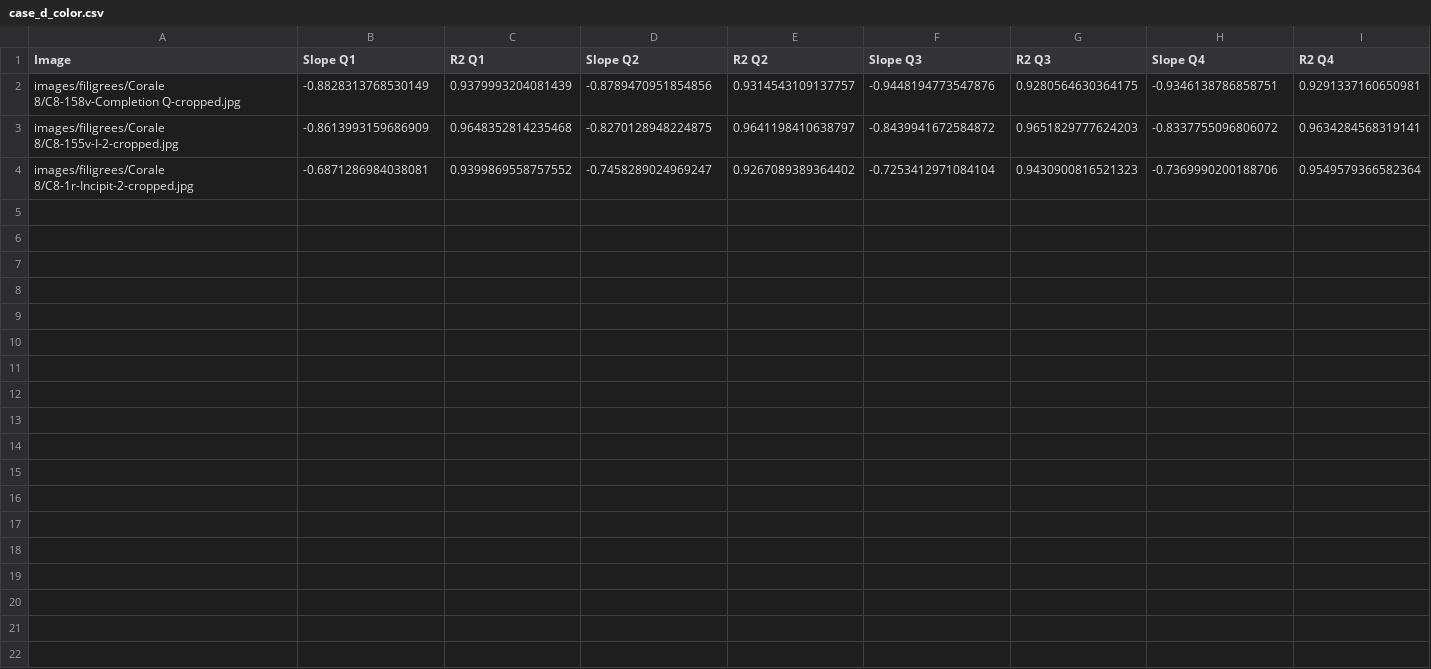
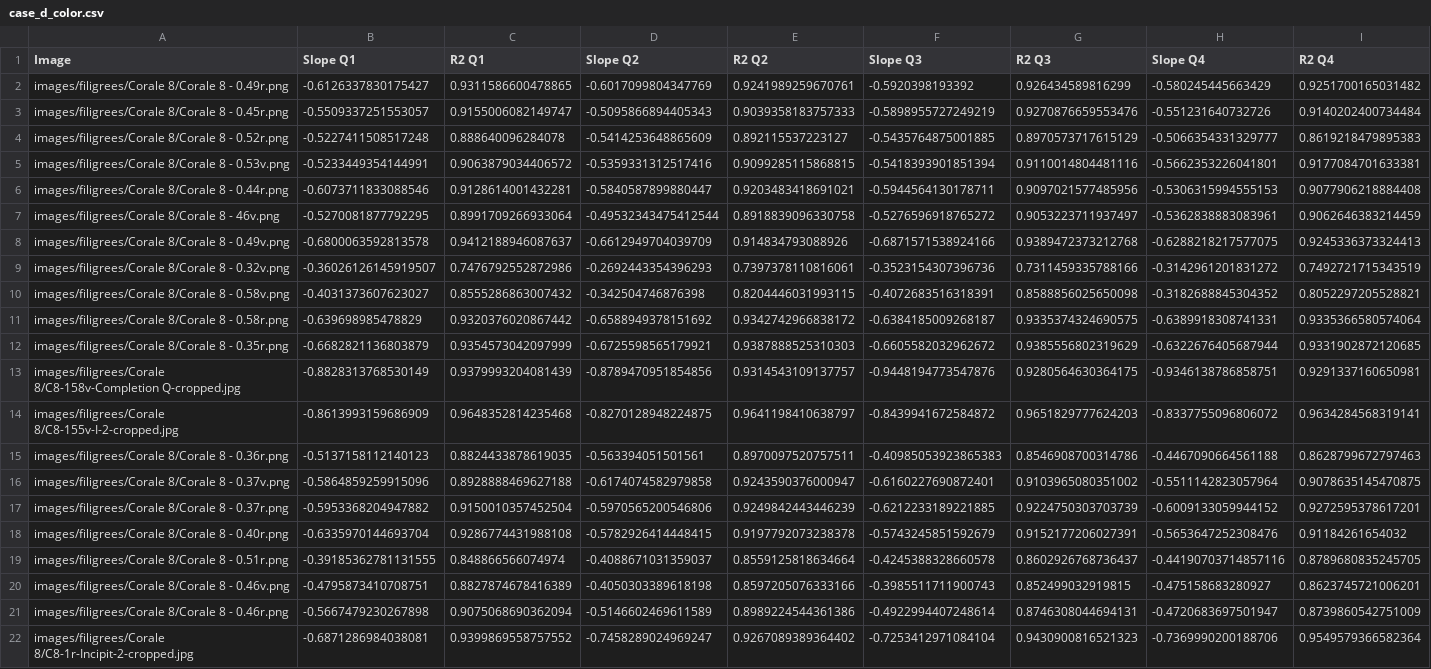
Before and after one commit to ijslin/FiligreeFractals, a CSV file: case_d_color.csv, drawn as a sheet; only a part is shown; rows hold the shown columns only; the diff names each change by its address in the sheet, - before the commit and + after, or states it on an @@ line.

```diff
--- a/case_d_color.csv
+++ b/case_d_color.csv
+row 2: images/filigrees/Corale 8/Corale 8 - 0.49r.png | -0.6126337830175427 | 0.9311586600478865 | -0.6017099804347769 | 0.9241989259670761 | -0.5920398193392 | 0.926434589816299 | -0.580245445663429 | 0.9251700165031482
+row 3: images/filigrees/Corale 8/Corale 8 - 0.45r.png | -0.5509337251553057 | 0.9155006082149747 | -0.5095866894405343 | 0.9039358183757333 | -0.5898955727249219 | 0.9270876659553476 | -0.551231640732726 | 0.9140202400734484
+row 4: images/filigrees/Corale 8/Corale 8 - 0.52r.png | -0.5227411508517248 | 0.888640096284078 | -0.5414253648865609 | 0.892115537223127 | -0.5435764875001885 | 0.8970573717615129 | -0.5066354331329777 | 0.8619218479895383
+row 5: images/filigrees/Corale 8/Corale 8 - 0.53v.png | -0.5233449354144991 | 0.9063879034406572 | -0.5359331312517416 | 0.9099285115868815 | -0.5418393901851394 | 0.9110014804481116 | -0.5662353226041801 | 0.9177084701633381
+row 6: images/filigrees/Corale 8/Corale 8 - 0.44r.png | -0.6073711833088546 | 0.9128614001432281 | -0.5840587899880447 | 0.9203483418691021 | -0.5944564130178711 | 0.9097021577485956 | -0.5306315994555153 | 0.9077906218884408
+row 7: images/filigrees/Corale 8/Corale 8 - 46v.png | -0.5270081877792295 | 0.8991709266933064 | -0.49532343475412544 | 0.8918839096330758 | -0.5276596918765272 | 0.9053223711937497 | -0.5362838883083961 | 0.9062646383214459
+row 8: images/filigrees/Corale 8/Corale 8 - 0.49v.png | -0.6800063592813578 | 0.9412188946087637 | -0.6612949704039709 | 0.914834793088926 | -0.6871571538924166 | 0.9389472373212768 | -0.6288218217577075 | 0.9245336373324413
+row 9: images/filigrees/Corale 8/Corale 8 - 0.32v.png | -0.36026126145919507 | 0.7476792552872986 | -0.2692443354396293 | 0.7397378110816061 | -0.3523154307396736 | 0.7311459335788166 | -0.3142961201831272 | 0.7492721715343519
+row 10: images/filigrees/Corale 8/Corale 8 - 0.58v.png | -0.4031373607623027 | 0.8555286863007432 | -0.342504746876398 | 0.8204446031993115 | -0.4072683516318391 | 0.8588856025650098 | -0.3182688845304352 | 0.8052297205528821
+row 11: images/filigrees/Corale 8/Corale 8 - 0.58r.png | -0.639698985478829 | 0.9320376020867442 | -0.6588949378151692 | 0.9342742966838172 | -0.6384185009268187 | 0.9335374324690575 | -0.6389918308741331 | 0.9335366580574064
+row 12: images/filigrees/Corale 8/Corale 8 - 0.35r.png | -0.6682821136803879 | 0.9354573042097999 | -0.6725598565179921 | 0.9387888525310303 | -0.6605582032962672 | 0.9385556802319629 | -0.6322676405687944 | 0.9331902872120685
+row 15: images/filigrees/Corale 8/Corale 8 - 0.36r.png | -0.5137158112140123 | 0.8824433878619035 | -0.563394051501561 | 0.8970097520757511 | -0.40985053923865383 | 0.8546908700314786 | -0.4467090664561188 | 0.8628799672797463
+row 16: images/filigrees/Corale 8/Corale 8 - 0.37v.png | -0.5864859259915096 | 0.8928888469627188 | -0.6174074582979858 | 0.9243590376000947 | -0.6160227690872401 | 0.9103965080351002 | -0.5511142823057964 | 0.9078635145470875
+row 17: images/filigrees/Corale 8/Corale 8 - 0.37r.png | -0.5953368204947882 | 0.9150010357452504 | -0.5970565200546806 | 0.9249842443446239 | -0.6212233189221885 | 0.9224750303703739 | -0.6009133059944152 | 0.9272595378617201
+row 18: images/filigrees/Corale 8/Corale 8 - 0.40r.png | -0.6335970144693704 | 0.9286774431988108 | -0.5782926414448415 | 0.9197792073238378 | -0.5743245851592679 | 0.9152177206027391 | -0.5653647252308476 | 0.91184261654032
+row 19: images/filigrees/Corale 8/Corale 8 - 0.51r.png | -0.39185362781131555 | 0.848866566074974 | -0.4088671031359037 | 0.8559125818634664 | -0.4245388328660578 | 0.8602926768736437 | -0.44190703714857116 | 0.8789680835245705
+row 20: images/filigrees/Corale 8/Corale 8 - 0.46v.png | -0.4795873410708751 | 0.8827874678416389 | -0.4050303389618198 | 0.8597205076333166 | -0.3985511711900743 | 0.852499032919815 | -0.475158683280927 | 0.8623745721006201
+row 21: images/filigrees/Corale 8/Corale 8 - 0.46r.png | -0.5667479230267898 | 0.9075068690362094 | -0.5146602469611589 | 0.8989224544361386 | -0.4922994407248614 | 0.8746308044694131 | -0.4720683697501947 | 0.8739860542751009
```
Also changed, not shown: case_d_edge.csv.
